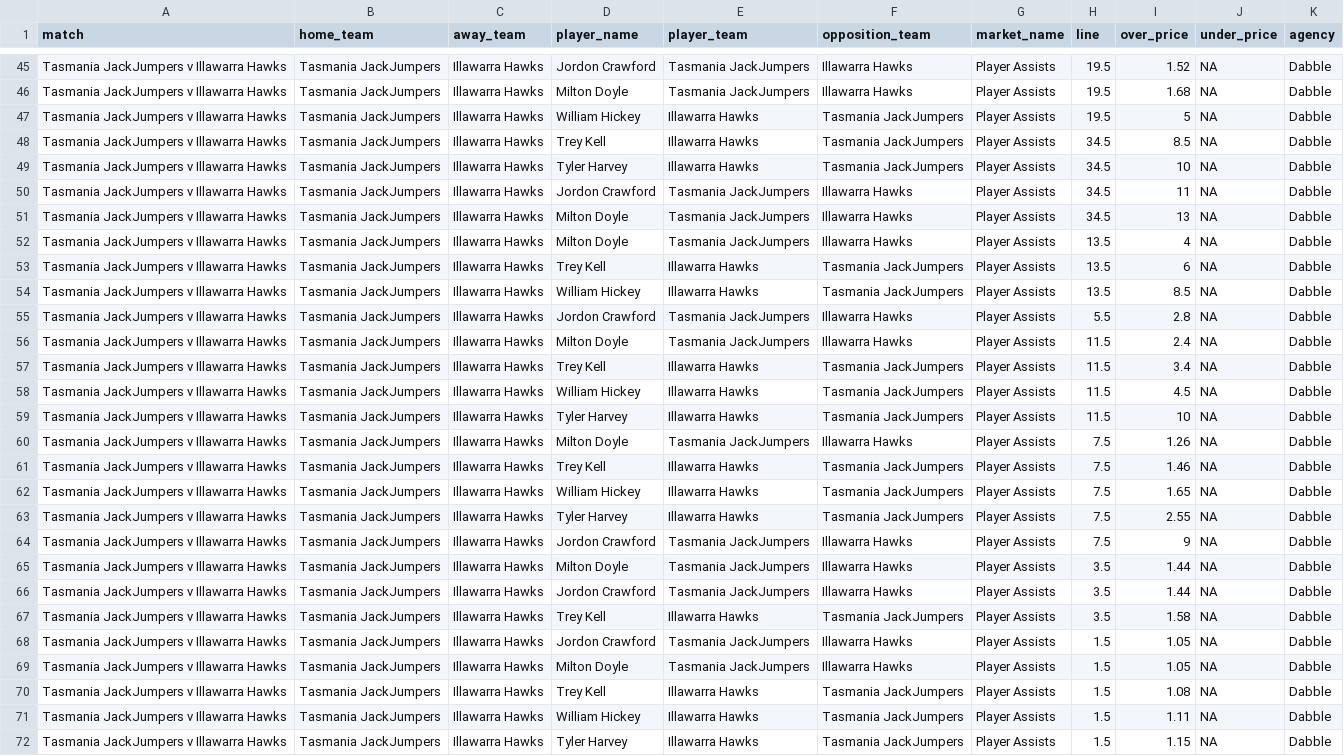
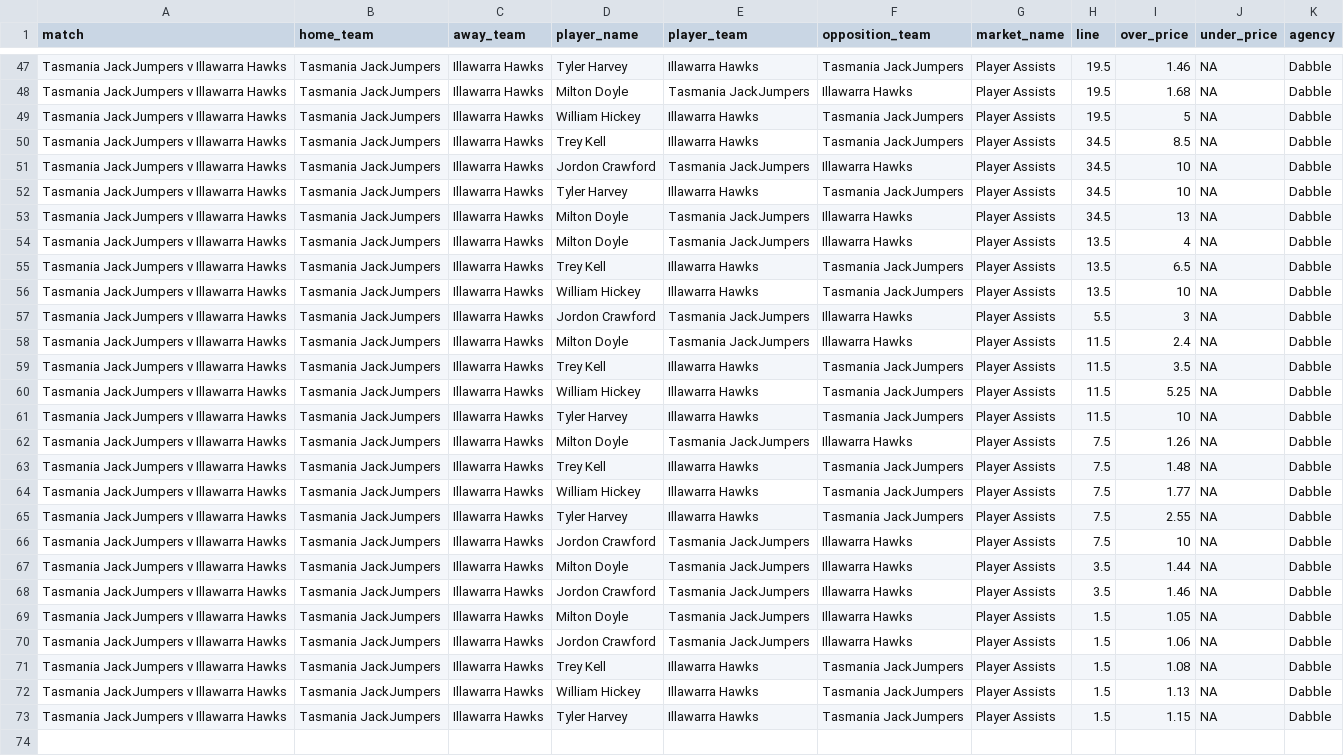
Before and after one commit to jamesbrown1417/NBL, a CSV file: Data/scraped_odds/dabble_player_assists.csv, drawn as a sheet; only a part is shown, gaps mark what is left out; removed rows and columns are numbered as before the commit, all else as after; the diff covers the shown part only; the diff names each change by its address in the sheet, - before the commit and + after, or states it on an @@ line.

```diff
--- a/Data/scraped_odds/dabble_player_assists.csv
+++ b/Data/scraped_odds/dabble_player_assists.csv
-D47 (player_name): Jordon Crawford
+D47 (player_name): Tyler Harvey
-E47 (player_team): Tasmania JackJumpers
+E47 (player_team): Illawarra Hawks
-F47 (opposition_team): Illawarra Hawks
+F47 (opposition_team): Tasmania JackJumpers
-I47 (over_price): 1.52
+I47 (over_price): 1.46
+row 51: Tasmania JackJumpers v Illawarra Hawks | Tasmania JackJumpers | Illawarra Hawks | Jordon Crawford | Tasmania JackJumpers | Illawarra Hawks | Player Assists | 34.5 | 10 | NA | Dabble
-row 50: Tasmania JackJumpers v Illawarra Hawks | Tasmania JackJumpers | Illawarra Hawks | Jordon Crawford | Tasmania JackJumpers | Illawarra Hawks | Player Assists | 34.5 | 11 | NA | Dabble
-I55 (over_price): 6
+I55 (over_price): 6.5
-I56 (over_price): 8.5
+I56 (over_price): 10
-I57 (over_price): 2.8
+I57 (over_price): 3
-I59 (over_price): 3.4
+I59 (over_price): 3.5
-I60 (over_price): 4.5
+I60 (over_price): 5.25
-I63 (over_price): 1.46
+I63 (over_price): 1.48
-I64 (over_price): 1.65
+I64 (over_price): 1.77
-I66 (over_price): 9
+I66 (over_price): 10
-I68 (over_price): 1.44
+I68 (over_price): 1.46
-row 67: Tasmania JackJumpers v Illawarra Hawks | Tasmania JackJumpers | Illawarra Hawks | Trey Kell | Illawarra Hawks | Tasmania JackJumpers | Player Assists | 3.5 | 1.58 | NA | Dabble
-row 68: Tasmania JackJumpers v Illawarra Hawks | Tasmania JackJumpers | Illawarra Hawks | Jordon Crawford | Tasmania JackJumpers | Illawarra Hawks | Player Assists | 1.5 | 1.05 | NA | Dabble
+row 70: Tasmania JackJumpers v Illawarra Hawks | Tasmania JackJumpers | Illawarra Hawks | Jordon Crawford | Tasmania JackJumpers | Illawarra Hawks | Player Assists | 1.5 | 1.06 | NA | Dabble
-I72 (over_price): 1.11
+I72 (over_price): 1.13
```
Also changed, not shown: 4 added rows, 2 removed rows and 27 edited cells elsewhere in this file, Data/scraped_odds/dabble_player_points.csv, Data/scraped_odds/dabble_player_pras.csv, 21 other files.
